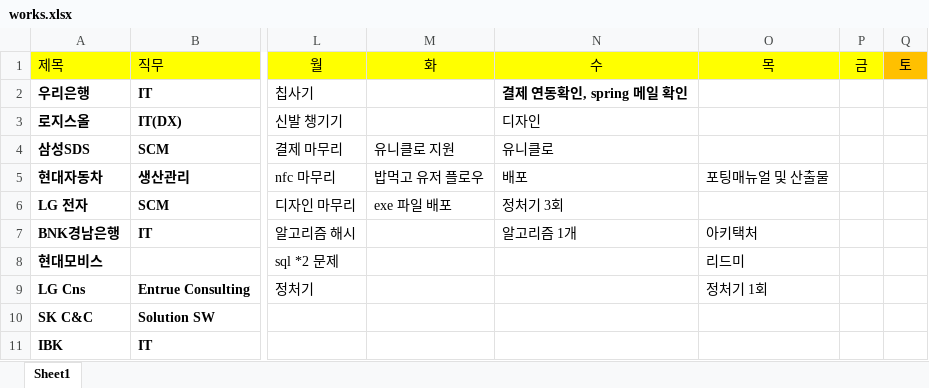
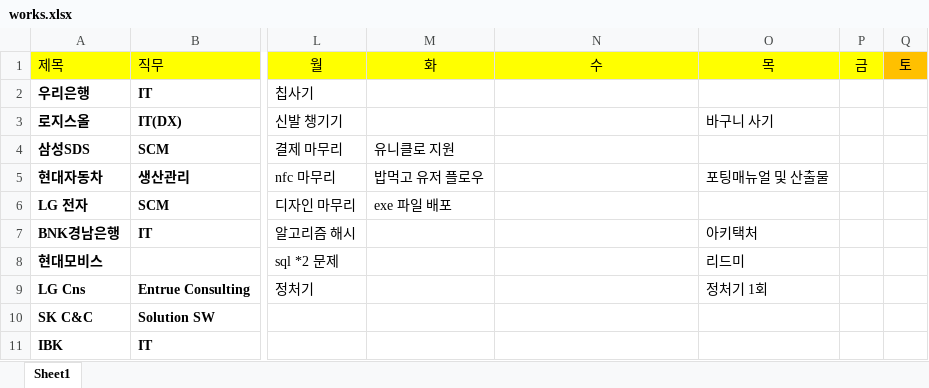
Before and after one commit to yuseok01/itgorae, an Excel workbook: works.xlsx, sheet Sheet1, drawn as a sheet; only a part is shown, gaps mark what is left out; values as stored, in another font and other column widths than the file's, no borders; the diff names each change by its address in the sheet, - before the commit and + after, or states it on an @@ line.

Commit message:
1010

```diff
--- a/works.xlsx (sheet Sheet1)
+++ b/works.xlsx (sheet Sheet1)
-N2 (수): 결제 연동확인, spring 메일 확인
+N2 (수): (empty)
-N3 (수): 디자인
+N3 (수): (empty)
-O3 (목): (empty)
+O3 (목): 바구니 사기
-N4 (수): 유니클로
+N4 (수): (empty)
-N5 (수): 배포
+N5 (수): (empty)
-N6 (수): 정처기 3회
+N6 (수): (empty)
-N7 (수): 알고리즘 1개
+N7 (수): (empty)
```
